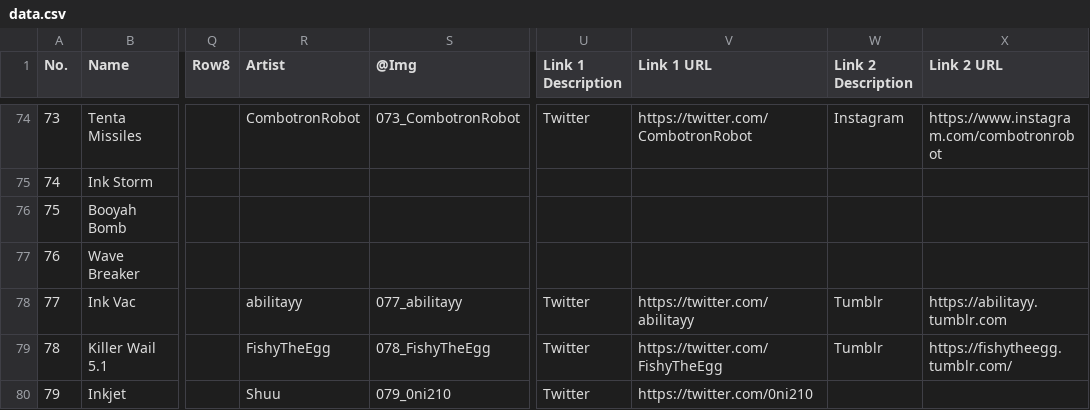
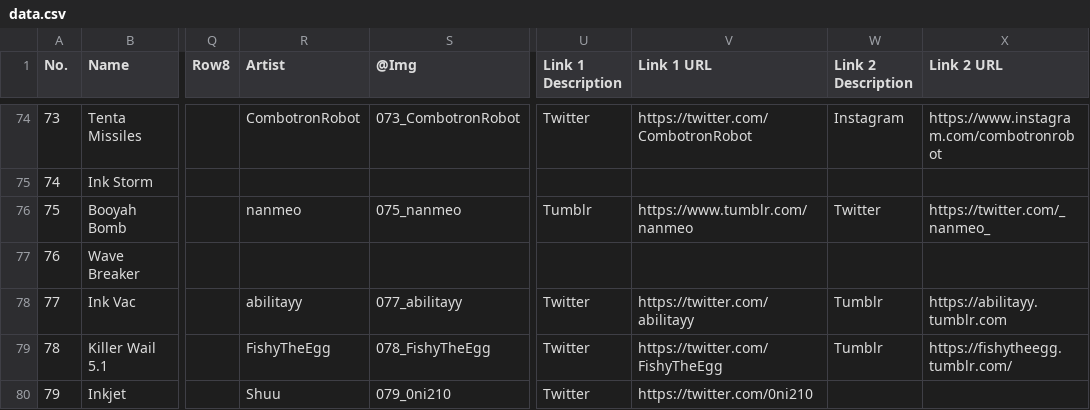
Before and after one commit to ArtySiege/ArtySiege.github.io, a CSV file: data.csv, drawn as a sheet; only a part is shown, gaps mark what is left out; the diff covers the shown part only; the diff names each change by its address in the sheet, - before the commit and + after, or states it on an @@ line.

```diff
--- a/data.csv
+++ b/data.csv
-R76 (Artist): (empty)
+R76 (Artist): nanmeo
-S76 (@Img): (empty)
+S76 (@Img): 075_nanmeo
-U76 (Link 1 Description): (empty)
+U76 (Link 1 Description): Tumblr
-V76 (Link 1 URL): (empty)
+V76 (Link 1 URL): https://www.tumblr.com/nanmeo
-W76 (Link 2 Description): (empty)
+W76 (Link 2 Description): Twitter
-X76 (Link 2 URL): (empty)
+X76 (Link 2 URL): https://twitter.com/_nanmeo_
```
Also changed, not shown: 35 edited cells elsewhere in this file, 10 other files.
